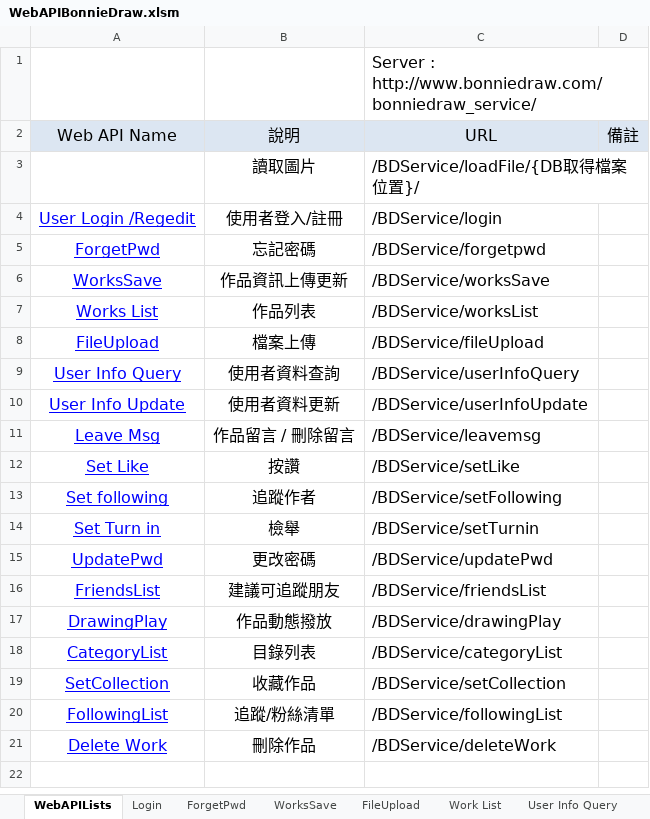
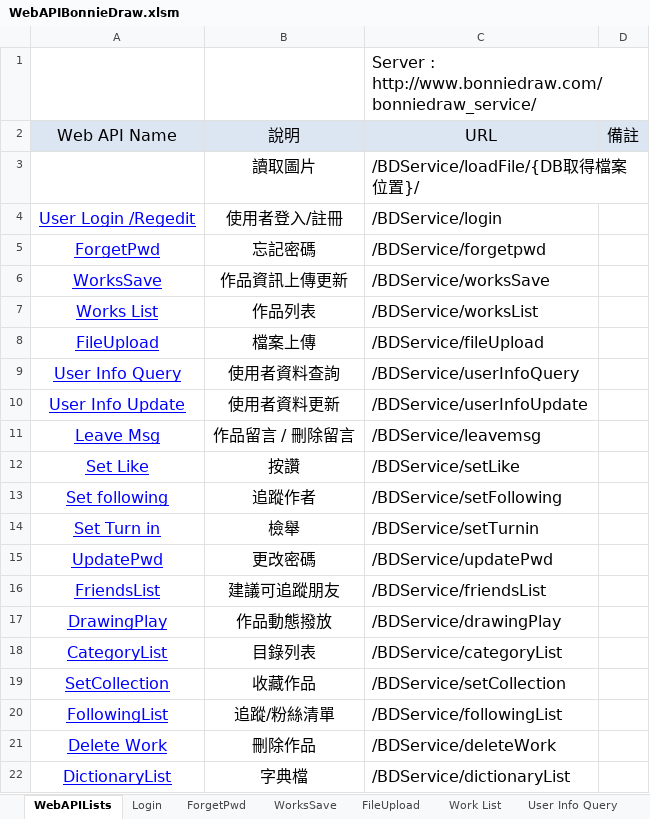
Before and after one commit to jimmyxiao/Bonnie, an Excel workbook: doc/SASD/WebAPIBonnieDraw.xlsm, sheet WebAPILists, drawn as a sheet; values as stored, in another font and other column widths than the file's, no borders; the diff names each change by its address in the sheet, - before the commit and + after, or states it on an @@ line.

Commit message:
fixed web API  : DictionaryList table : DICTIONARY  , change dictionary_code data type to varchar

```diff
--- a/doc/SASD/WebAPIBonnieDraw.xlsm (sheet WebAPILists)
+++ b/doc/SASD/WebAPIBonnieDraw.xlsm (sheet WebAPILists)
+row 22: DictionaryList | 字典檔 | /BDService/dictionaryList
```
Also changed, not shown: sheet CategoryList, other sheet tabs, doc/SASD/DB_Tables_BonnieDraw.xlsm, 2 other files.
